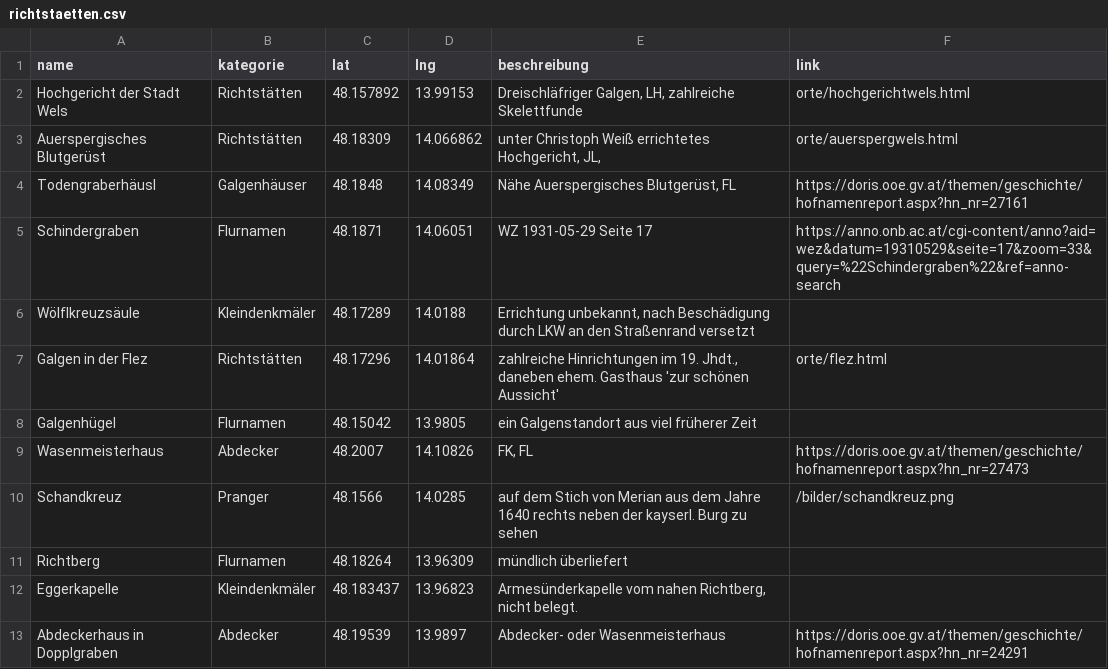
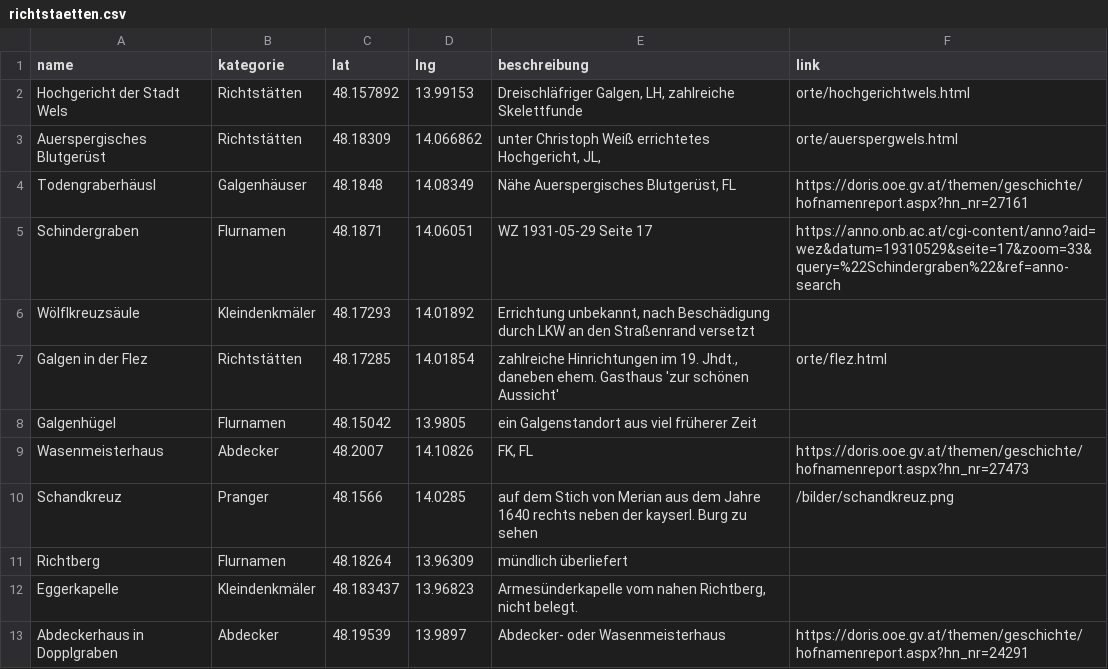
Before and after one commit to wolfundrabe/richtstaetten-ooe, a CSV file: daten/richtstaetten.csv, drawn as a sheet.

Commit message:
Add files via upload

```diff
--- a/daten/richtstaetten.csv
+++ b/daten/richtstaetten.csv
@@ -5,4 +5,4 @@ Todengraberhäusl,Galgenhäuser,48.1848,14.08349,"Nähe Auerspergisches Blutger
 Schindergraben,Flurnamen,48.1871,14.06051,WZ 1931-05-29 Seite 17,https://anno.onb.ac.at/cgi-content/anno?aid=wez&datum=19310529&seite=17&zoom=33&query=%22Schindergraben%22&ref=anno-search
-Wölflkreuzsäule,Kleindenkmäler,48.17289,14.0188,"Errichtung unbekannt, nach Beschädigung durch LKW an den Straßenrand versetzt",
-Galgen in der Flez,Richtstätten,48.17296,14.01864,"zahlreiche Hinrichtungen im 19. Jhdt., daneben ehem. Gasthaus 'zur schönen Aussicht'",orte/flez.html
+Wölflkreuzsäule,Kleindenkmäler,48.17293,14.01892,"Errichtung unbekannt, nach Beschädigung durch LKW an den Straßenrand versetzt",
+Galgen in der Flez,Richtstätten,48.17285,14.01854,"zahlreiche Hinrichtungen im 19. Jhdt., daneben ehem. Gasthaus 'zur schönen Aussicht'",orte/flez.html
 Galgenhügel,Flurnamen,48.15042,13.9805,ein Galgenstandort aus viel früherer Zeit,
```
